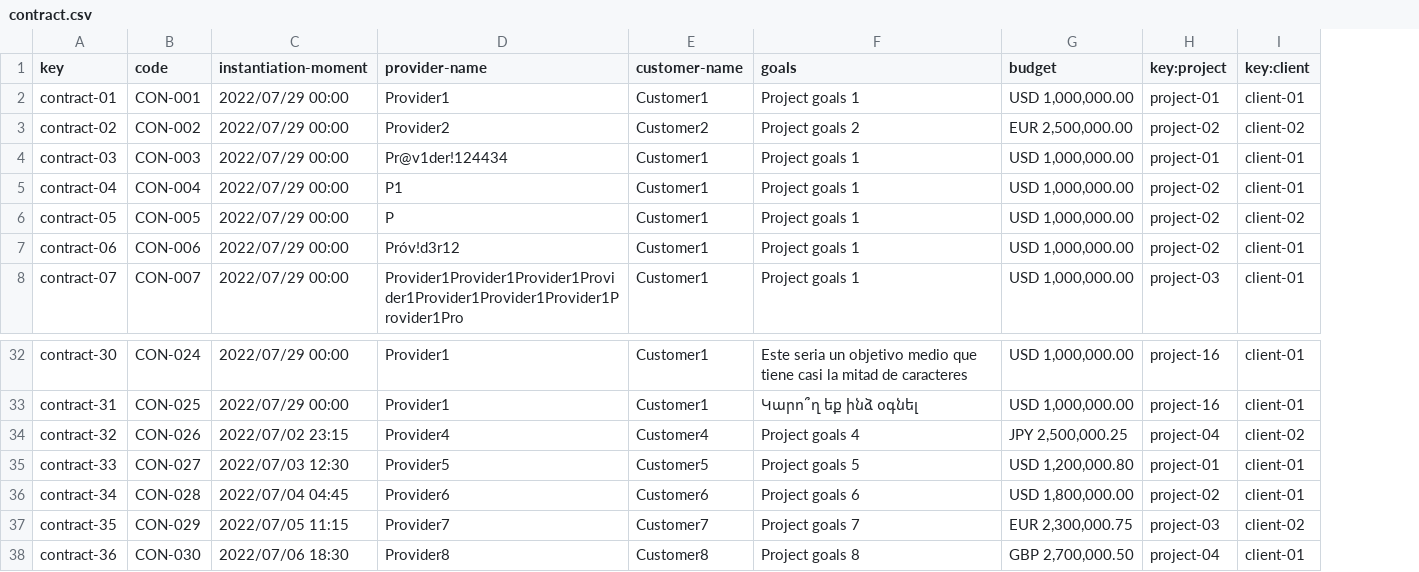
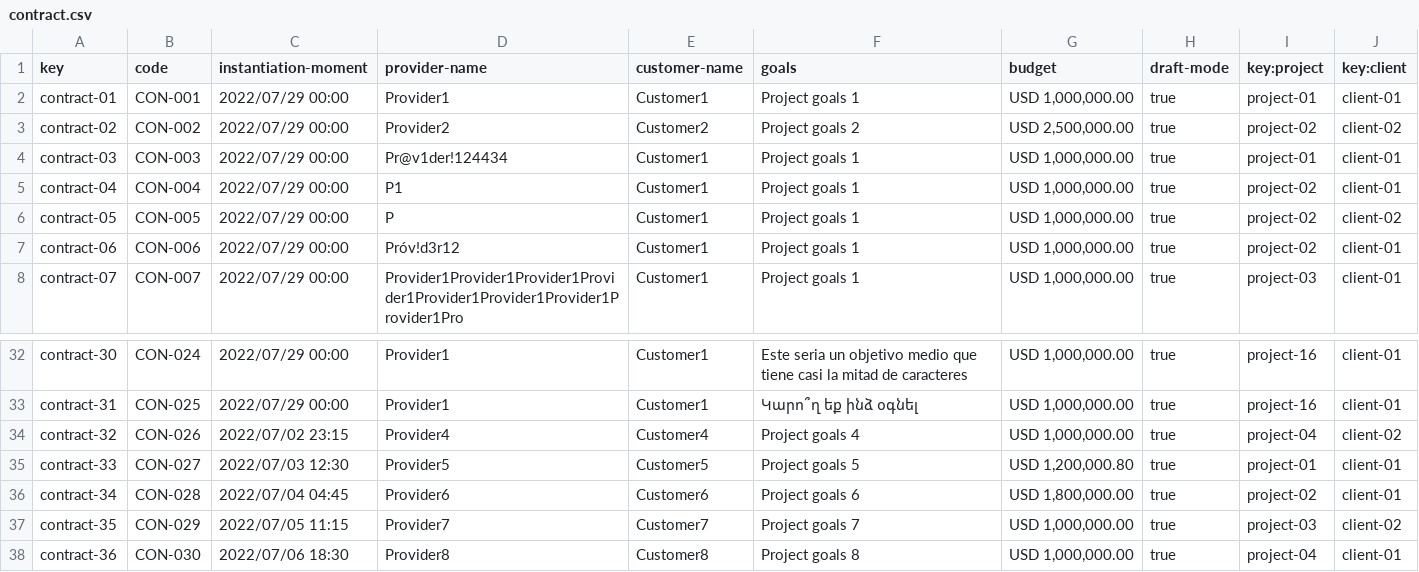
Before and after one commit to Danielruizlopezcc/Acme-SF-D04, a CSV file: src/main/webapp/WEB-INF/resources/sample-data/contract.csv, drawn as a sheet; only a part is shown, gaps mark what is left out; the diff names each change by its address in the sheet, - before the commit and + after, or states it on an @@ line.

```diff
--- a/src/main/webapp/WEB-INF/resources/sample-data/contract.csv
+++ b/src/main/webapp/WEB-INF/resources/sample-data/contract.csv
+column H (draft-mode), rows 2-8: all true; rows 32-38: all true
-G3 (budget): EUR 2,500,000.00
+G3 (budget): USD 2,500,000.00
-G34 (budget): JPY 2,500,000.25
+G34 (budget): USD 1,000,000.00
-G37 (budget): EUR 2,300,000.75
+G37 (budget): USD 1,000,000.00
-G38 (budget): GBP 2,700,000.50
+G38 (budget): USD 1,000,000.00
```
Also changed, not shown: src/main/webapp/WEB-INF/resources/sample-data/project.csv, 18 other files.
